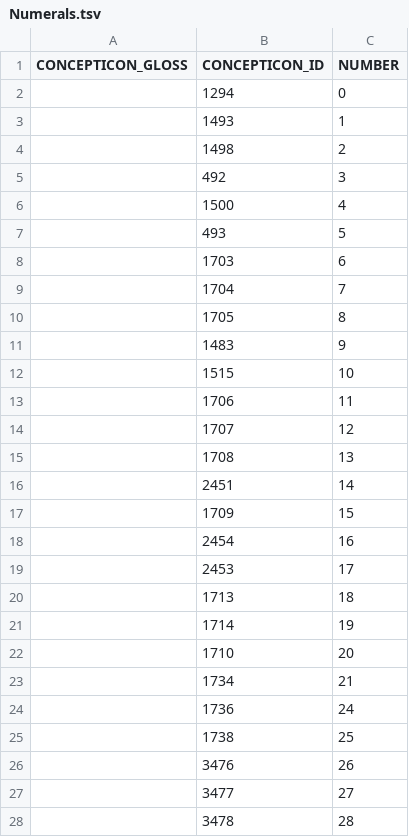
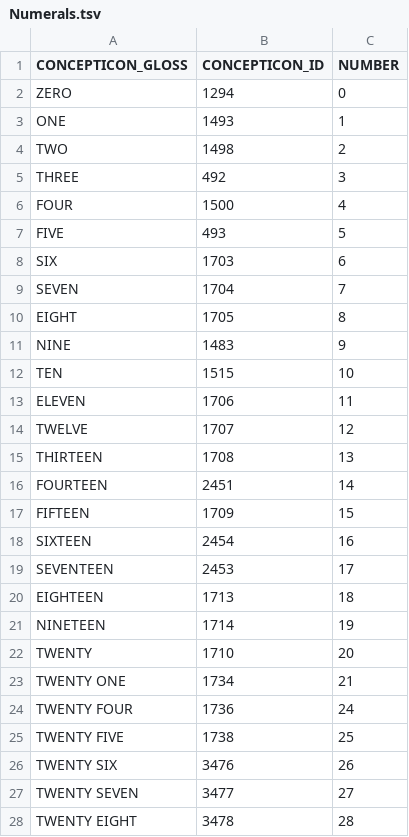
Before and after one commit to concepticon/norare-data, a TSV file: concept_set_meta/Numerals/Numerals.tsv, drawn as a sheet; only a part is shown; the diff covers the shown part only.

```diff
--- a/concept_set_meta/Numerals/Numerals.tsv
+++ b/concept_set_meta/Numerals/Numerals.tsv
@@ -1,28 +1,28 @@
 CONCEPTICON_GLOSS	CONCEPTICON_ID	NUMBER
-	1294	0
-	1493	1
-	1498	2
-	492	3
-	1500	4
-	493	5
-	1703	6
-	1704	7
-	1705	8
-	1483	9
-	1515	10
-	1706	11
-	1707	12
-	1708	13
-	2451	14
-	1709	15
-	2454	16
-	2453	17
-	1713	18
-	1714	19
-	1710	20
-	1734	21
-	1736	24
-	1738	25
-	3476	26
-	3477	27
-	3478	28
+ZERO	1294	0
+ONE	1493	1
+TWO	1498	2
+THREE	492	3
+FOUR	1500	4
+FIVE	493	5
+SIX	1703	6
+SEVEN	1704	7
+EIGHT	1705	8
+NINE	1483	9
+TEN	1515	10
+ELEVEN	1706	11
+TWELVE	1707	12
+THIRTEEN	1708	13
+FOURTEEN	2451	14
+FIFTEEN	1709	15
+SIXTEEN	2454	16
+SEVENTEEN	2453	17
+EIGHTEEN	1713	18
+NINETEEN	1714	19
+TWENTY	1710	20
+TWENTY ONE	1734	21
+TWENTY FOUR	1736	24
+TWENTY FIVE	1738	25
+TWENTY SIX	3476	26
+TWENTY SEVEN	3477	27
+TWENTY EIGHT	3478	28
```
Also changed, not shown: 135 edited cells elsewhere in this file, concept_set_meta/Babelnet/Babelnet.tsv, concept_set_meta/Webster/Webster.tsv.
